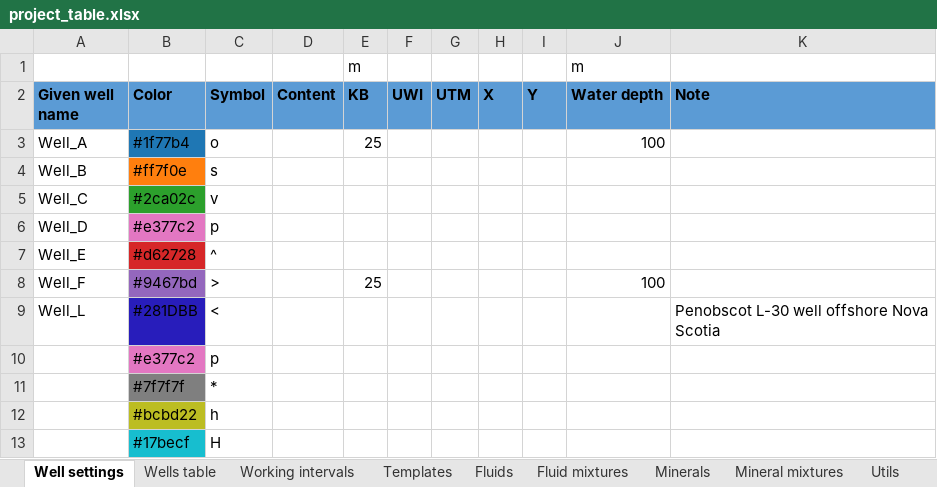
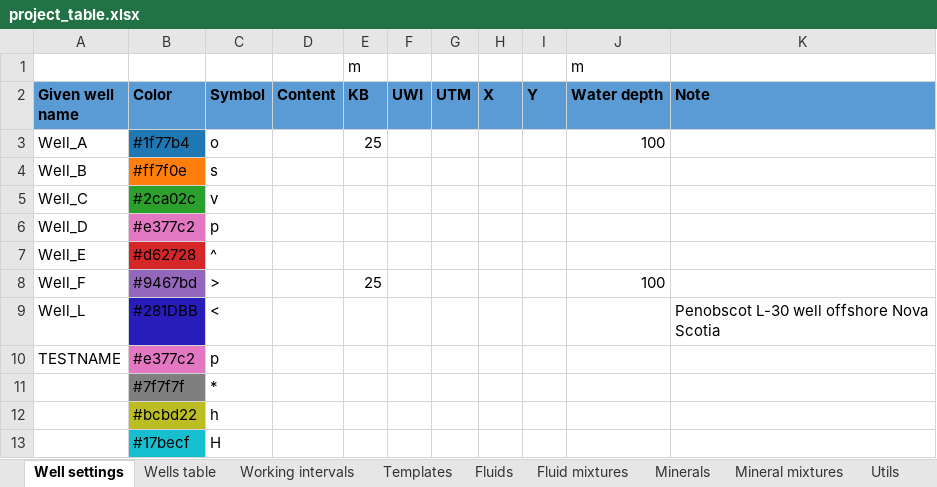
Before and after one commit to emblixt/blixt_rp, an Excel workbook: excels/project_table.xlsx, sheet Well settings, drawn as a sheet; values as stored, in another font and other column widths than the file's, no borders; the diff names each change by its address in the sheet, - before the commit and + after, or states it on an @@ line.

```diff
--- a/excels/project_table.xlsx (sheet Well settings)
+++ b/excels/project_table.xlsx (sheet Well settings)
-A10 (Given well name): (empty)
+A10 (Given well name): TESTNAME
```
Also changed, not shown: sheet Wells table, 4 other files.
